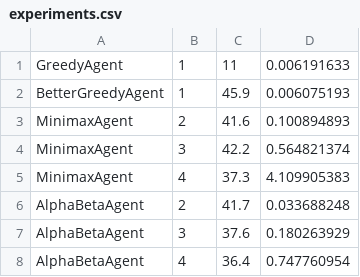
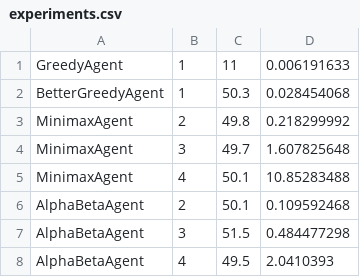
Before and after one commit to avivcaspi/AI, a CSV file: hw2/experiments.csv, drawn as a sheet.

Commit message:
finished the code, and added last part and experiments to the report 2 sections left in the report

```diff
--- a/hw2/experiments.csv
+++ b/hw2/experiments.csv
@@ -1,8 +1,8 @@
 GreedyAgent,1,11,0.006191633
-BetterGreedyAgent,1,45.9,0.006075193
-MinimaxAgent,2,41.6,0.100894893
-MinimaxAgent,3,42.2,0.564821374
-MinimaxAgent,4,37.3,4.109905383
-AlphaBetaAgent,2,41.7,0.033688248
-AlphaBetaAgent,3,37.6,0.180263929
-AlphaBetaAgent,4,36.4,0.747760954
+BetterGreedyAgent,1,50.3,0.028454068
+MinimaxAgent,2,49.8,0.218299992
+MinimaxAgent,3,49.7,1.607825648
+MinimaxAgent,4,50.1,10.85283488
+AlphaBetaAgent,2,50.1,0.109592468
+AlphaBetaAgent,3,51.5,0.484477298
+AlphaBetaAgent,4,49.5,2.0410393
```
Also changed, not shown: 8 other files.
